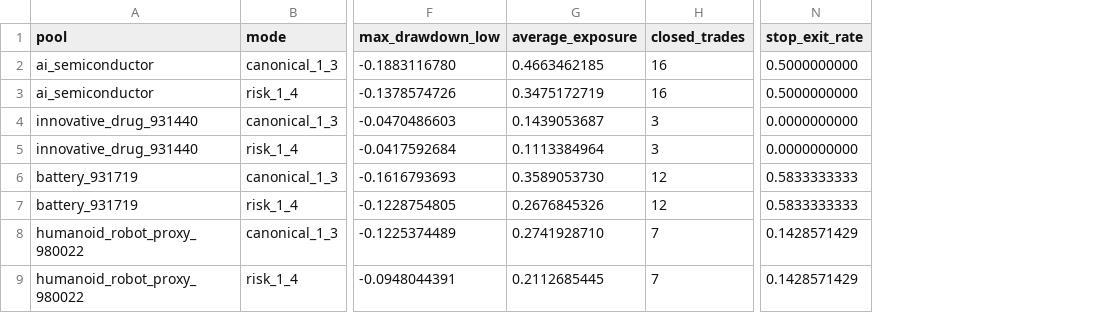
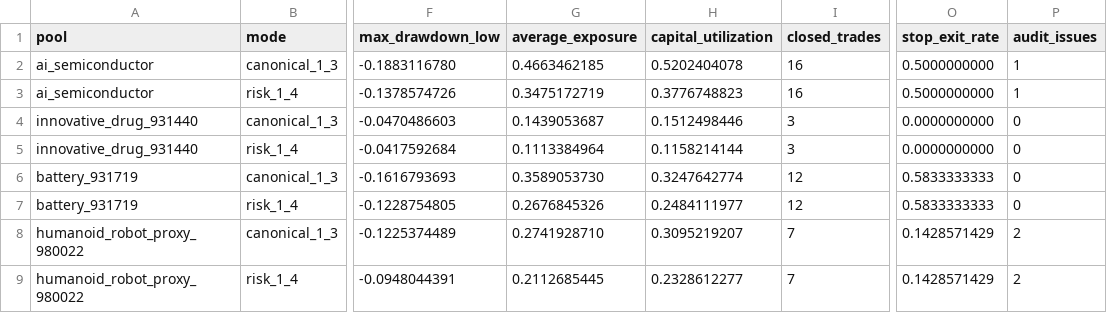
Before and after one commit to BrainLyh/A_Share_Backtesting, a CSV file: outputs/intraday_b1_20260718_summary/sector_comparison.csv, drawn as a sheet; only a part is shown, gaps mark what is left out; the diff names each change by its address in the sheet, - before the commit and + after, or states it on an @@ line.

```diff
--- a/outputs/intraday_b1_20260718_summary/sector_comparison.csv
+++ b/outputs/intraday_b1_20260718_summary/sector_comparison.csv
+column H (capital_utilization), rows 2-9: 0.5202404078 | 0.3776748823 | 0.1512498446 | 0.1158214144 | 0.3247642774 | 0.2484111977 | 0.3095219207 | 0.2328612277
+column P (audit_issues), rows 2-9: 1 | 1 | 0 | 0 | 0 | 0 | 2 | 2
```
Also changed, not shown: 3 other files.
